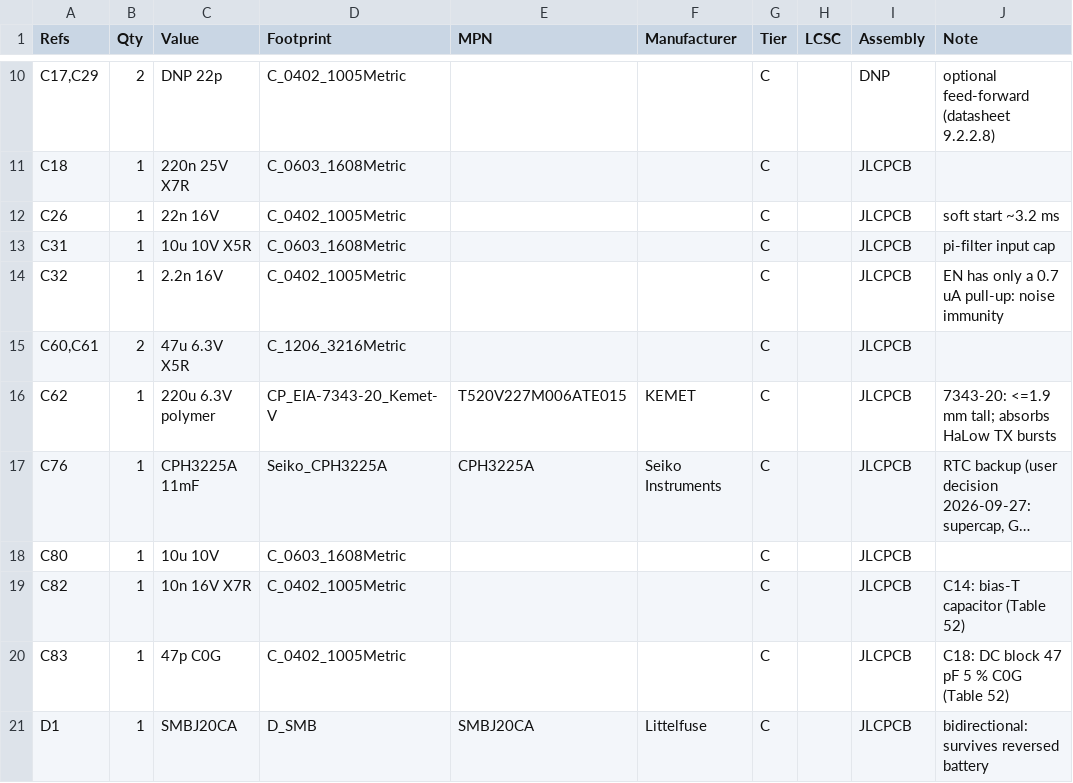
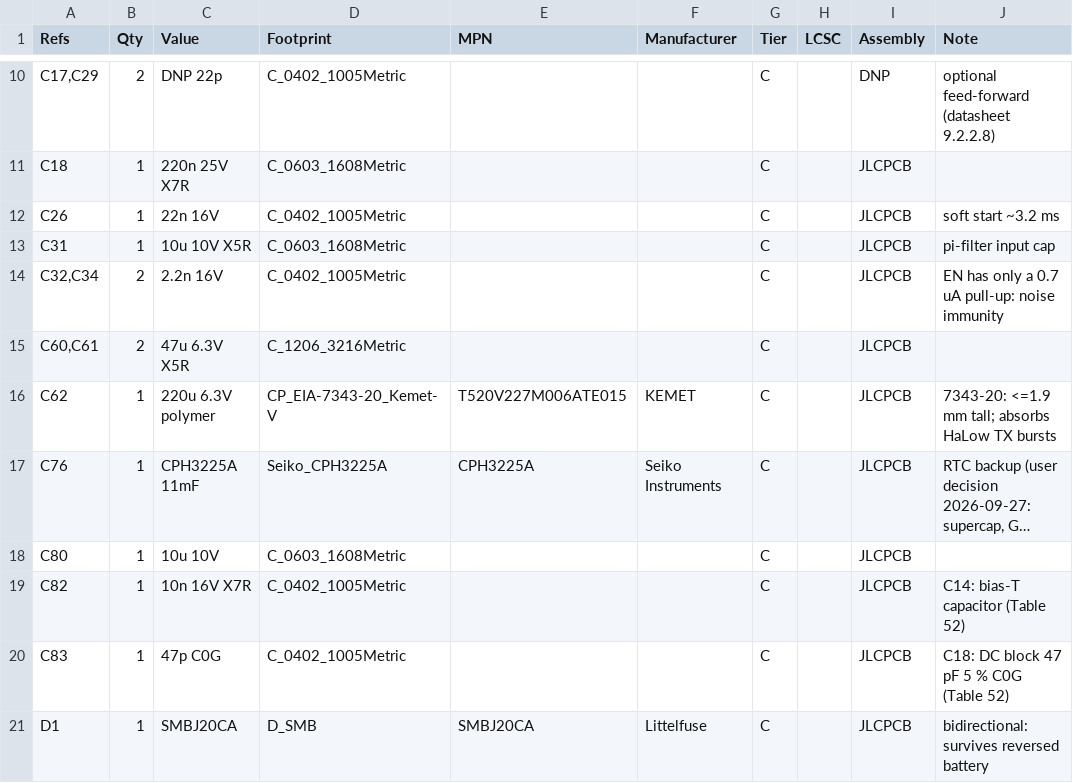
Before and after one commit to winson3QQ/Batman, a CSV file: hardware/hat-v1/out/bom-draft.csv, drawn as a sheet; only a part is shown, gaps mark what is left out; long unchanged cells end in ….

```diff
--- a/hardware/hat-v1/out/bom-draft.csv
+++ b/hardware/hat-v1/out/bom-draft.csv
@@ -13,3 +13,3 @@ C26,1,22n 16V,C_0402_1005Metric,,,C,,JLCPCB,soft start ~3.2 ms
 C31,1,10u 10V X5R,C_0603_1608Metric,,,C,,JLCPCB,pi-filter input cap
-C32,1,2.2n 16V,C_0402_1005Metric,,,C,,JLCPCB,EN has only a 0.7 uA pull-up: noise immunity
+"C32,C34",2,2.2n 16V,C_0402_1005Metric,,,C,,JLCPCB,EN has only a 0.7 uA pull-up: noise immunity
 "C60,C61",2,47u 6.3V X5R,C_1206_3216Metric,,,C,,JLCPCB,
```
Also changed, not shown: 22 other files.
